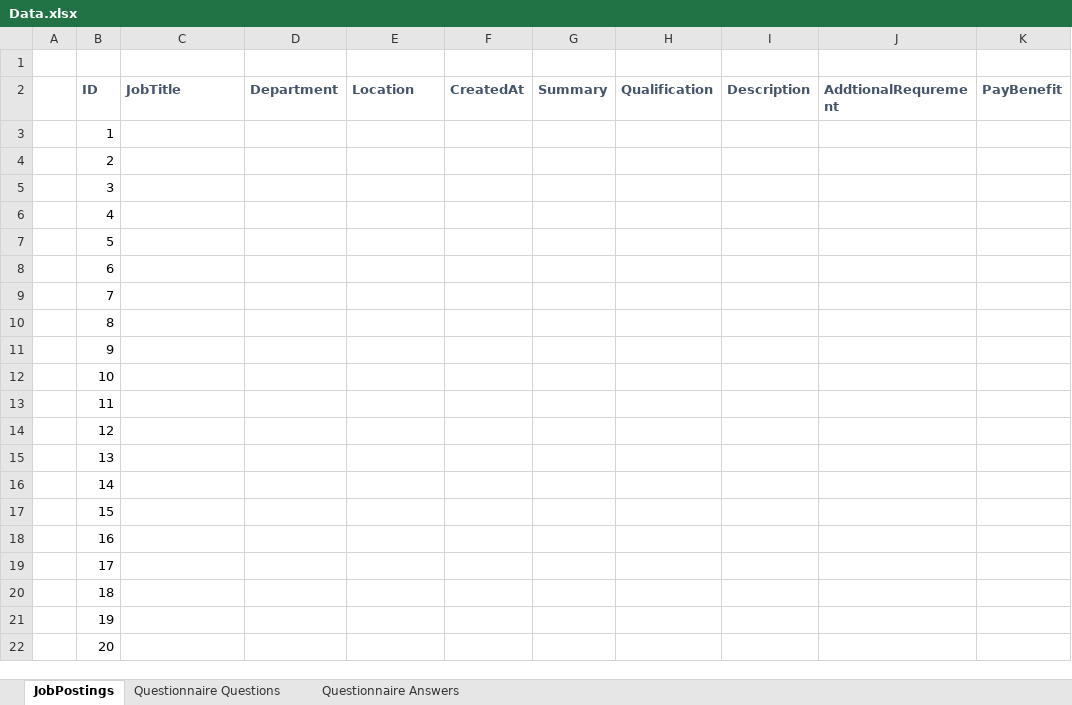
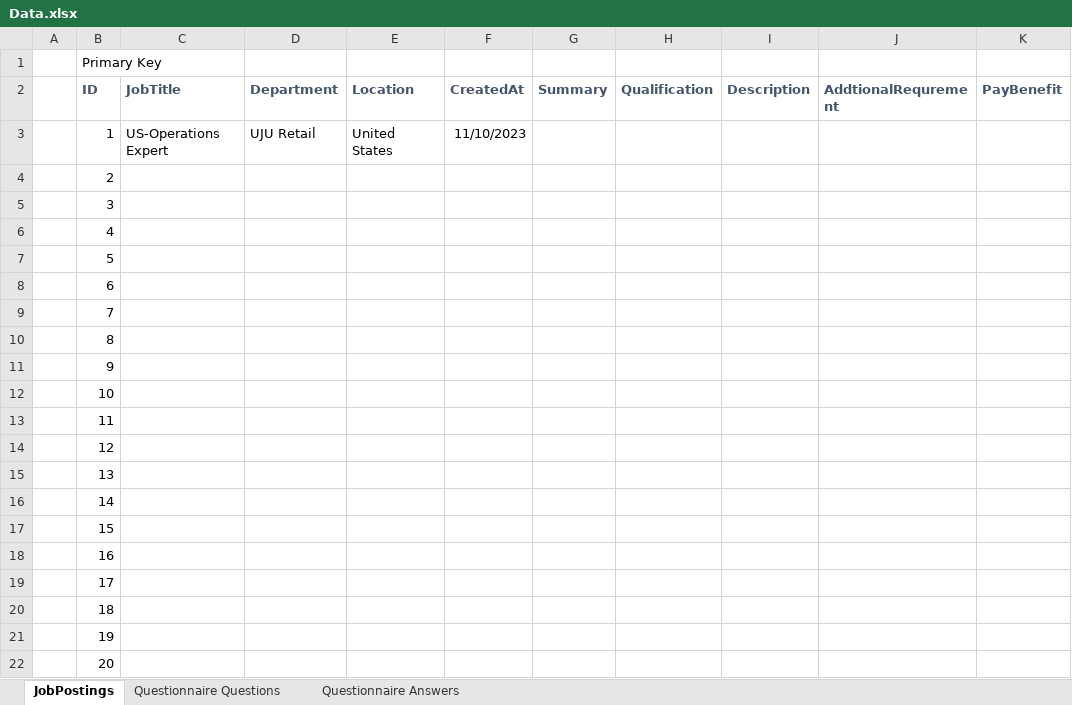
Before and after one commit to hp-edu/CareerWeb, an Excel workbook: Data.xlsx, sheet JobPostings, drawn as a sheet; only a part is shown; values as stored, in another font and other column widths than the file's, no borders; the diff names each change by its address in the sheet, - before the commit and + after, or states it on an @@ line.

```diff
--- a/Data.xlsx (sheet JobPostings)
+++ b/Data.xlsx (sheet JobPostings)
-B1 (ID): (empty)
+B1 (ID): Primary Key
-C3 (JobTitle): (empty)
+C3 (JobTitle): US-Operations Expert
-D3 (Department): (empty)
+D3 (Department): UJU Retail
-E3 (Location): (empty)
+E3 (Location): United States
-F3 (CreatedAt): (empty)
+F3 (CreatedAt): 11/10/2023
```
Also changed, not shown: sheet Questionnaire Answers, sheet Questionnaire Questions, 1 other file.
